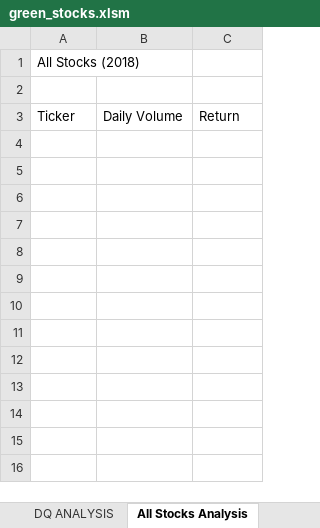
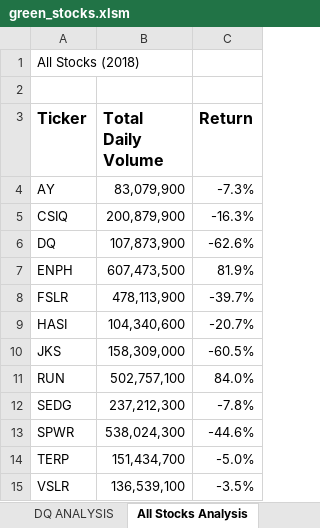
Before and after one commit to farwaali08/stock-analysis, an Excel workbook: green_stocks.xlsm, sheet All Stocks Analysis, drawn as a sheet; values as stored, in another font and other column widths than the file's, no borders; the diff names each change by its address in the sheet, - before the commit and + after, or states it on an @@ line.

Commit message:
Add files via upload

```diff
--- a/green_stocks.xlsm (sheet All Stocks Analysis)
+++ b/green_stocks.xlsm (sheet All Stocks Analysis)
-A3:C3 bold: off
+A3:C3 bold: on, text size: larger
-B3: Daily Volume
+B3: Total Daily Volume
+row 4: AY | 83,079,900 | -7.3%
+row 5: CSIQ | 200,879,900 | -16.3%
+row 6: DQ | 107,873,900 | -62.6%
+row 7: ENPH | 607,473,500 | 81.9%
+row 8: FSLR | 478,113,900 | -39.7%
+row 9: HASI | 104,340,600 | -20.7%
+row 10: JKS | 158,309,000 | -60.5%
+row 11: RUN | 502,757,100 | 84.0%
+row 12: SEDG | 237,212,300 | -7.8%
+row 13: SPWR | 538,024,300 | -44.6%
+row 14: TERP | 151,434,700 | -5.0%
+row 15: VSLR | 136,539,100 | -3.5%
```
